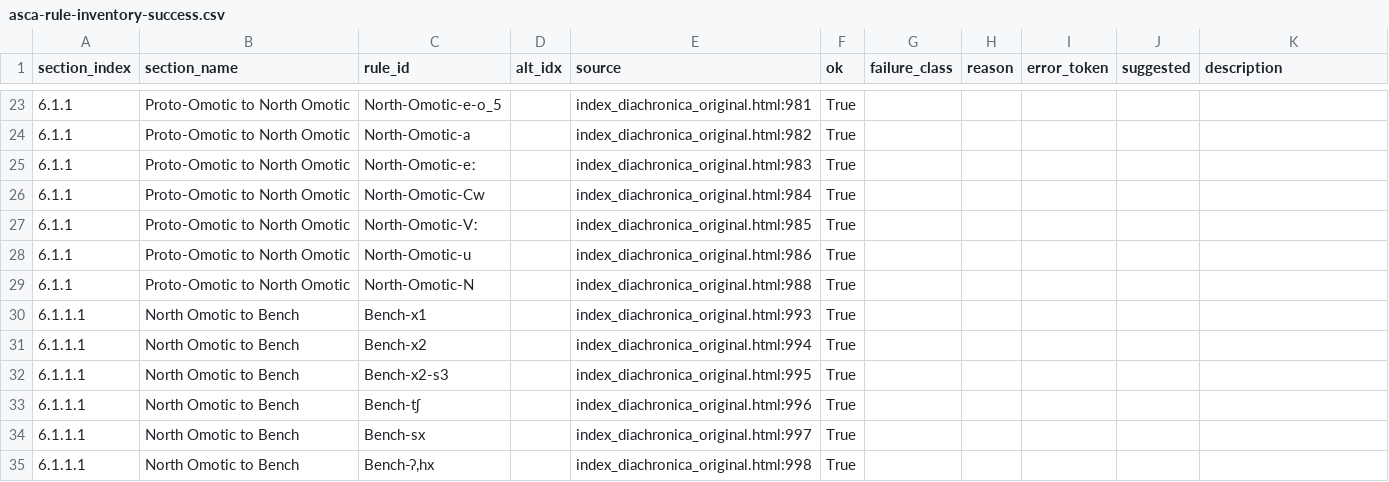
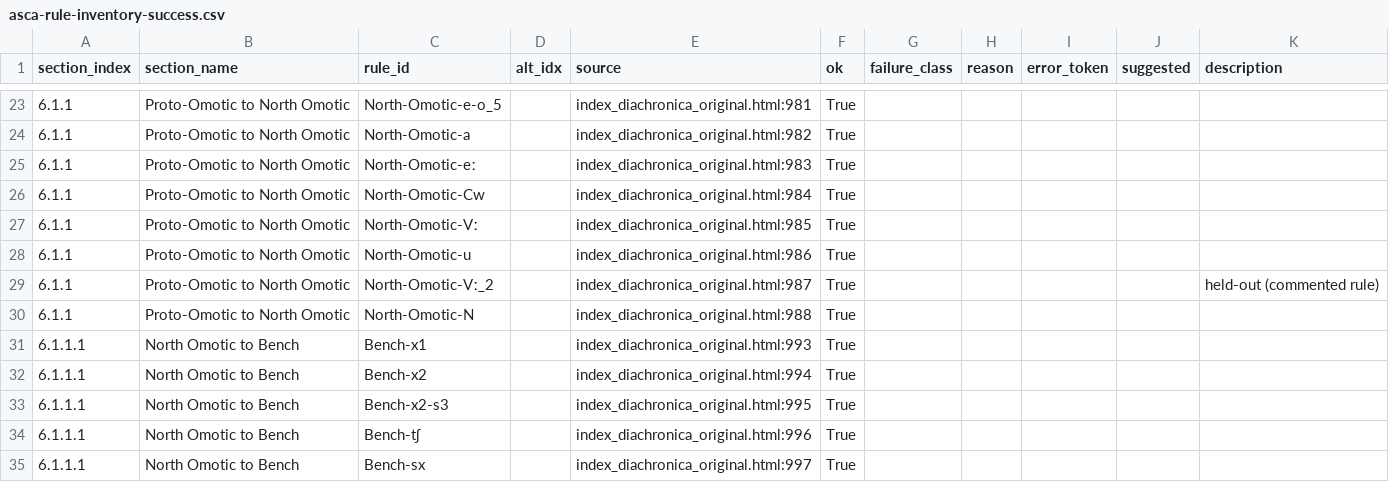
Before and after one commit to Pappa/conlanger, a CSV file: .scratch/cleaned-rule-index/inventory/asca-rule-inventory-success.csv, drawn as a sheet; only a part is shown, gaps mark what is left out; the shorter side is filled out with more unchanged rows; the diff names each change by its address in the sheet, - before the commit and + after, or states it on an @@ line.

```diff
--- a/.scratch/cleaned-rule-index/inventory/asca-rule-inventory-success.csv
+++ b/.scratch/cleaned-rule-index/inventory/asca-rule-inventory-success.csv
+row 29: 6.1.1 | Proto-Omotic to North Omotic | North-Omotic-Vː_2 |  | index_diachronica_original.html:987 | True |  |  |  |  | held-out (commented rule)
```
Also changed, not shown: .scratch/cleaned-rule-index/inventory/asca-rule-inventory-error.csv, .scratch/cleaned-rule-index/inventory/character_errors.csv, 7 other files.
